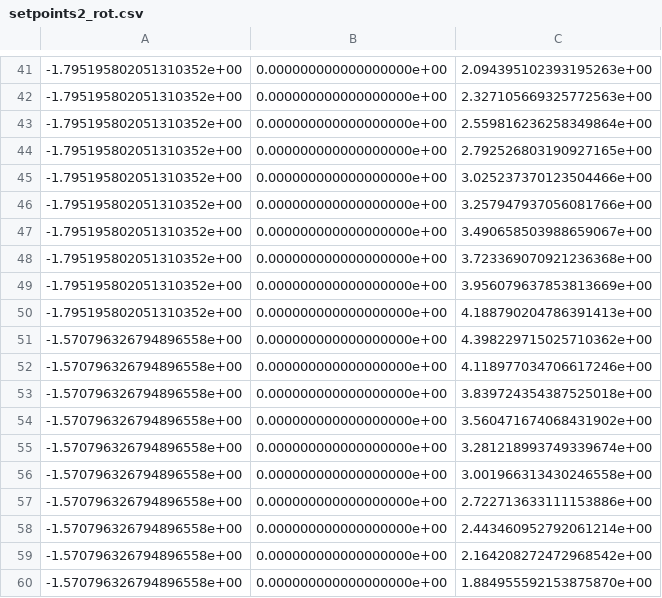
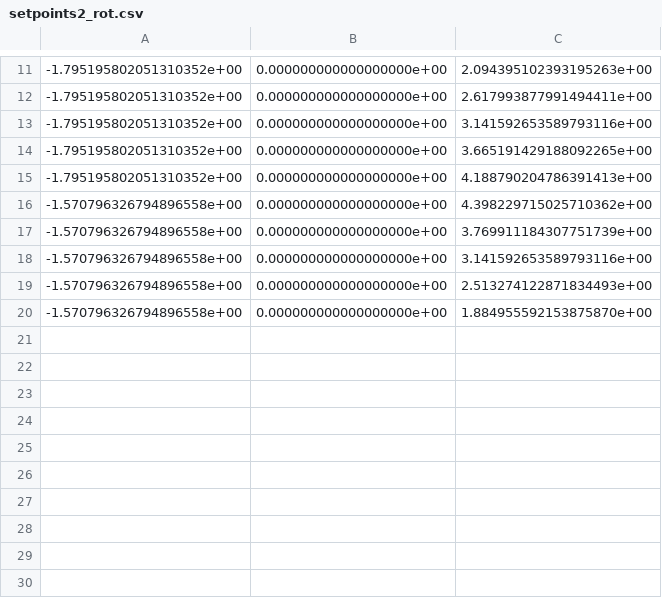
Before and after one commit to NCSU-BAE-ARLab/AgriRoboSim_ROS, a CSV file: benchbot_multi_eef_moveit_configs/setpoints/setpoints2_rot.csv, drawn as a sheet; only a part is shown, gaps mark what is left out; the diff covers the shown part only.

```diff
--- a/benchbot_multi_eef_moveit_configs/setpoints/setpoints2_rot.csv
+++ b/benchbot_multi_eef_moveit_configs/setpoints/setpoints2_rot.csv
@@ -41,20 +11,10 @@
 -1.795195802051310352e+00,0.000000000000000000e+00,2.094395102393195263e+00
--1.795195802051310352e+00,0.000000000000000000e+00,2.327105669325772563e+00
--1.795195802051310352e+00,0.000000000000000000e+00,2.559816236258349864e+00
--1.795195802051310352e+00,0.000000000000000000e+00,2.792526803190927165e+00
--1.795195802051310352e+00,0.000000000000000000e+00,3.025237370123504466e+00
--1.795195802051310352e+00,0.000000000000000000e+00,3.257947937056081766e+00
--1.795195802051310352e+00,0.000000000000000000e+00,3.490658503988659067e+00
--1.795195802051310352e+00,0.000000000000000000e+00,3.723369070921236368e+00
--1.795195802051310352e+00,0.000000000000000000e+00,3.956079637853813669e+00
+-1.795195802051310352e+00,0.000000000000000000e+00,2.617993877991494411e+00
+-1.795195802051310352e+00,0.000000000000000000e+00,3.141592653589793116e+00
+-1.795195802051310352e+00,0.000000000000000000e+00,3.665191429188092265e+00
 -1.795195802051310352e+00,0.000000000000000000e+00,4.188790204786391413e+00
 -1.570796326794896558e+00,0.000000000000000000e+00,4.398229715025710362e+00
--1.570796326794896558e+00,0.000000000000000000e+00,4.118977034706617246e+00
--1.570796326794896558e+00,0.000000000000000000e+00,3.839724354387525018e+00
--1.570796326794896558e+00,0.000000000000000000e+00,3.560471674068431902e+00
--1.570796326794896558e+00,0.000000000000000000e+00,3.281218993749339674e+00
--1.570796326794896558e+00,0.000000000000000000e+00,3.001966313430246558e+00
--1.570796326794896558e+00,0.000000000000000000e+00,2.722713633111153886e+00
--1.570796326794896558e+00,0.000000000000000000e+00,2.443460952792061214e+00
--1.570796326794896558e+00,0.000000000000000000e+00,2.164208272472968542e+00
+-1.570796326794896558e+00,0.000000000000000000e+00,3.769911184307751739e+00
+-1.570796326794896558e+00,0.000000000000000000e+00,3.141592653589793116e+00
+-1.570796326794896558e+00,0.000000000000000000e+00,2.513274122871834493e+00
 -1.570796326794896558e+00,0.000000000000000000e+00,1.884955592153875870e+00
```
Also changed, not shown: 3 added rows, 33 removed rows and 4 edited cells elsewhere in this file, benchbot_multi_eef_moveit_configs/setpoints/setpoints1_rot.csv, benchbot_multi_eef_moveit_configs/setpoints/setpoints1_xyz.csv, 7 other files.
